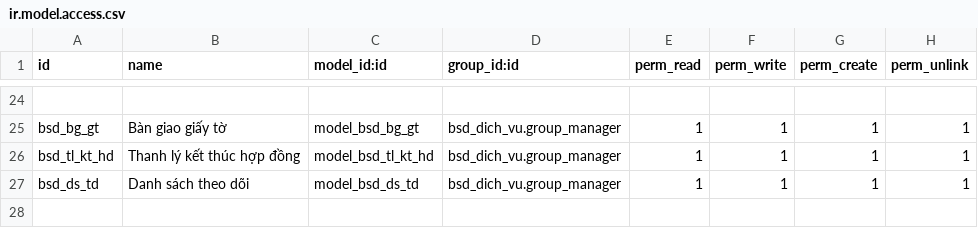
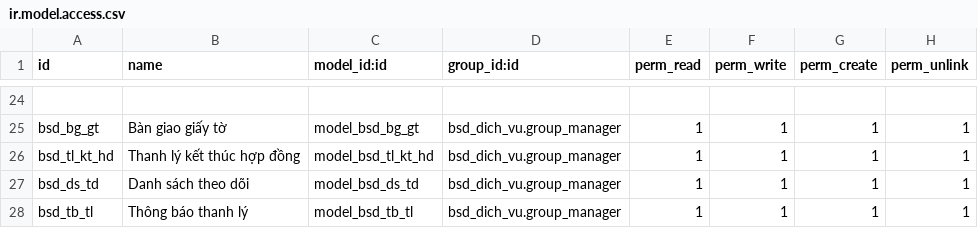
Before and after one commit to bsdinsights/realestate, a CSV file: bsd_dich_vu/security/ir.model.access.csv, drawn as a sheet; only a part is shown, gaps mark what is left out; the diff names each change by its address in the sheet, - before the commit and + after, or states it on an @@ line.

Commit message:
Thêm bảng thông báo thanh lý

```diff
--- a/bsd_dich_vu/security/ir.model.access.csv
+++ b/bsd_dich_vu/security/ir.model.access.csv
+row 28: bsd_tb_tl | Thông báo thanh lý | model_bsd_tb_tl | bsd_dich_vu.group_manager | 1 | 1 | 1 | 1
```
Also changed, not shown: 14 other files.
